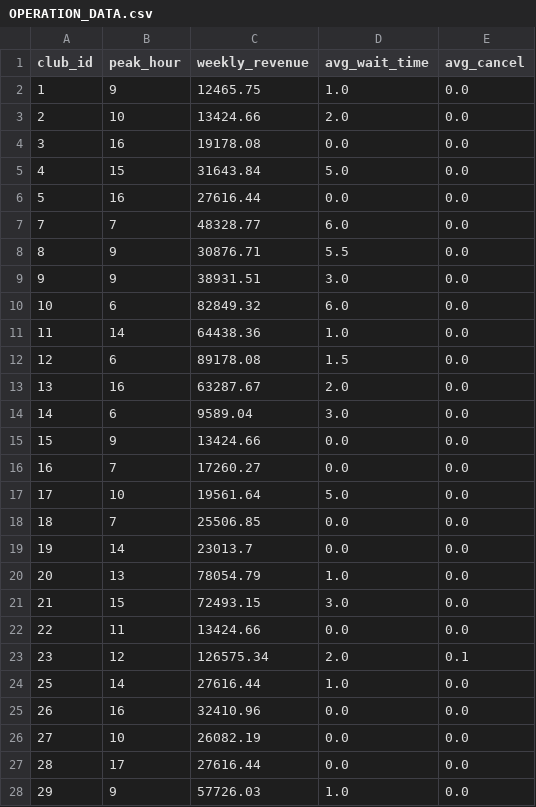
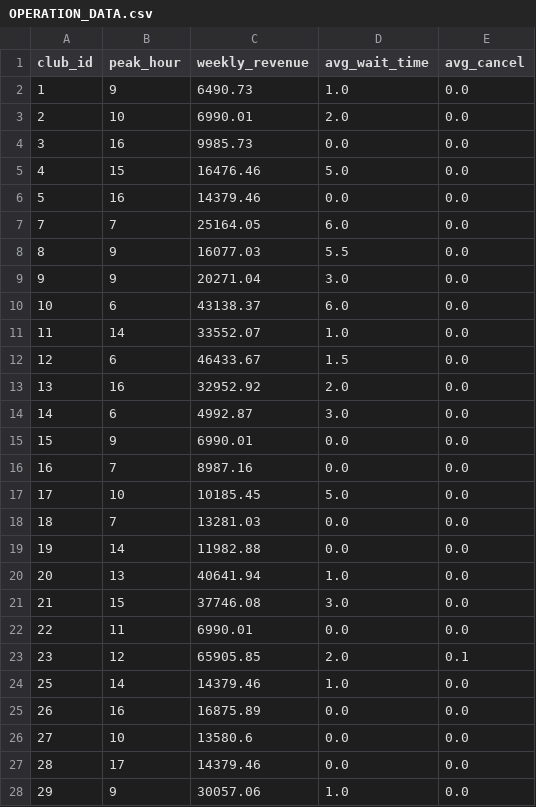
Before and after one commit to bbiTmi/SmashCloud-DynamoDB, a CSV file: OPERATION_DATA.csv, drawn as a sheet; only a part is shown; the diff covers the shown part only.

```diff
--- a/OPERATION_DATA.csv
+++ b/OPERATION_DATA.csv
@@ -1,28 +1,28 @@
 club_id,peak_hour,weekly_revenue,avg_wait_time,avg_cancel
-1,9,12465.75,1.0,0.0
-2,10,13424.66,2.0,0.0
-3,16,19178.08,0.0,0.0
-4,15,31643.84,5.0,0.0
-5,16,27616.44,0.0,0.0
-7,7,48328.77,6.0,0.0
-8,9,30876.71,5.5,0.0
-9,9,38931.51,3.0,0.0
-10,6,82849.32,6.0,0.0
-11,14,64438.36,1.0,0.0
-12,6,89178.08,1.5,0.0
-13,16,63287.67,2.0,0.0
-14,6,9589.04,3.0,0.0
-15,9,13424.66,0.0,0.0
-16,7,17260.27,0.0,0.0
-17,10,19561.64,5.0,0.0
-18,7,25506.85,0.0,0.0
-19,14,23013.7,0.0,0.0
-20,13,78054.79,1.0,0.0
-21,15,72493.15,3.0,0.0
-22,11,13424.66,0.0,0.0
-23,12,126575.34,2.0,0.1
-25,14,27616.44,1.0,0.0
-26,16,32410.96,0.0,0.0
-27,10,26082.19,0.0,0.0
-28,17,27616.44,0.0,0.0
-29,9,57726.03,1.0,0.0
+1,9,6490.73,1.0,0.0
+2,10,6990.01,2.0,0.0
+3,16,9985.73,0.0,0.0
+4,15,16476.46,5.0,0.0
+5,16,14379.46,0.0,0.0
+7,7,25164.05,6.0,0.0
+8,9,16077.03,5.5,0.0
+9,9,20271.04,3.0,0.0
+10,6,43138.37,6.0,0.0
+11,14,33552.07,1.0,0.0
+12,6,46433.67,1.5,0.0
+13,16,32952.92,2.0,0.0
+14,6,4992.87,3.0,0.0
+15,9,6990.01,0.0,0.0
+16,7,8987.16,0.0,0.0
+17,10,10185.45,5.0,0.0
+18,7,13281.03,0.0,0.0
+19,14,11982.88,0.0,0.0
+20,13,40641.94,1.0,0.0
+21,15,37746.08,3.0,0.0
+22,11,6990.01,0.0,0.0
+23,12,65905.85,2.0,0.1
+25,14,14379.46,1.0,0.0
+26,16,16875.89,0.0,0.0
+27,10,13580.6,0.0,0.0
+28,17,14379.46,0.0,0.0
+29,9,30057.06,1.0,0.0
```
Also changed, not shown: 8 added rows and 115 edited cells elsewhere in this file, BOOKING.csv.
